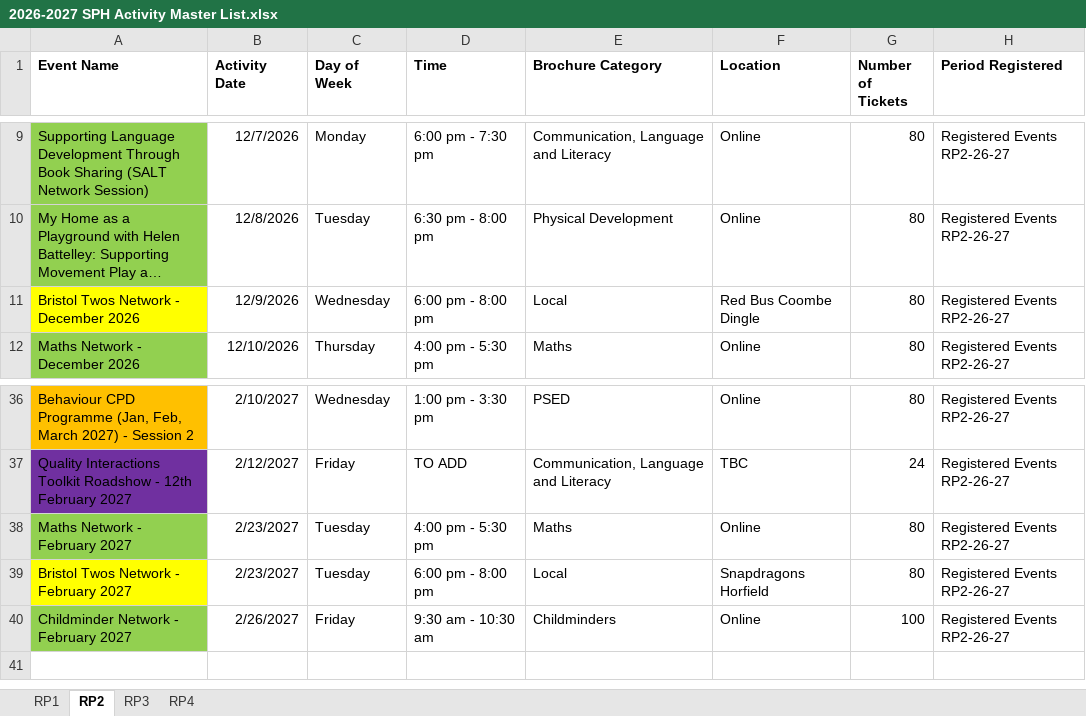
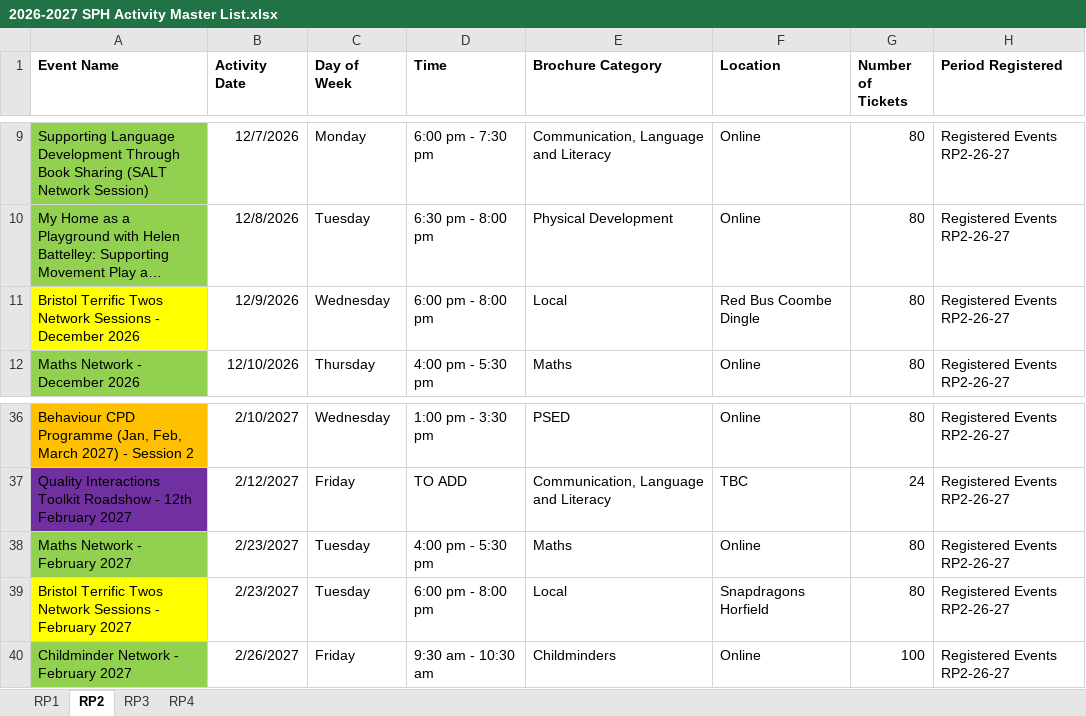
Before and after one commit to Alimaggs/SPH-Dashboard, an Excel workbook: Data/2026-2027 SPH Activity Master List.xlsx, sheet RP2, drawn as a sheet; only a part is shown, gaps mark what is left out; long unchanged cells end in …; values as stored, in another font and other column widths than the file's, no borders; table styles not drawn; the diff names each change by its address in the sheet, - before the commit and + after, or states it on an @@ line.

```diff
--- a/Data/2026-2027 SPH Activity Master List.xlsx (sheet RP2)
+++ b/Data/2026-2027 SPH Activity Master List.xlsx (sheet RP2)
-A11 (Event Name): Bristol Twos Network - December 2026
+A11 (Event Name): Bristol Terrific Twos Network Sessions - December 2026
-A39 (Event Name): Bristol Twos Network - February 2027
+A39 (Event Name): Bristol Terrific Twos Network Sessions - February 2027
```
Also changed, not shown: sheet RP1, sheet RP3, sheet RP4, formulas that keep their value, 1 other file.
